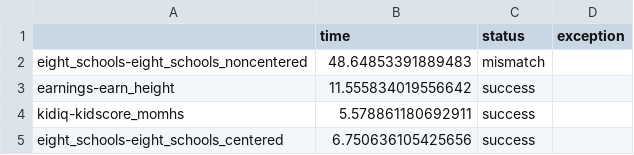
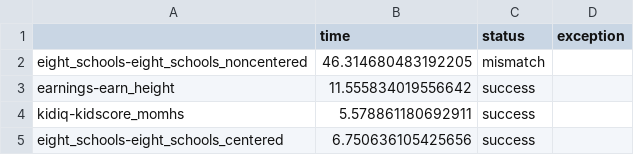
Before and after one commit to deepppl/stanc3, a CSV file: experiments/201118_0858_numpyro_mixed_compile.csv, drawn as a sheet; only a part is shown.

Commit message:
Tweak experiments

```diff
--- a/experiments/201118_0858_numpyro_mixed_compile.csv
+++ b/experiments/201118_0858_numpyro_mixed_compile.csv
@@ -1,3 +1,3 @@
 ,time,status,exception
-eight_schools-eight_schools_noncentered,48.64853391889483,mismatch
+eight_schools-eight_schools_noncentered,46.314680483192205,mismatch
 earnings-earn_height,11.555834019556642,success
```
Also changed, not shown: 1 other file.
